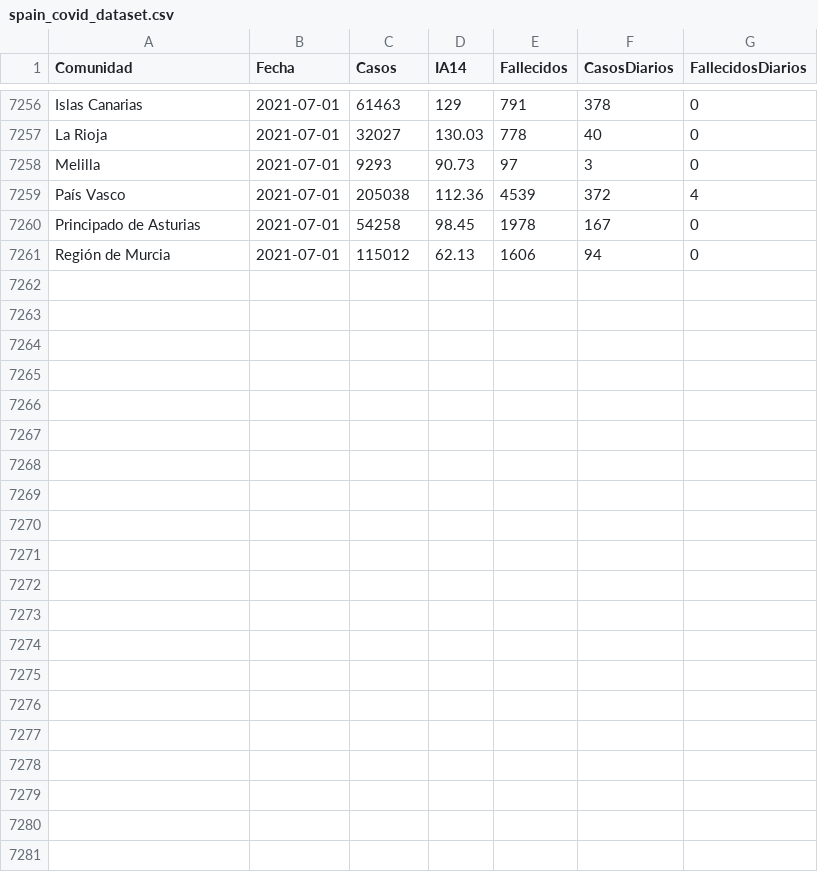
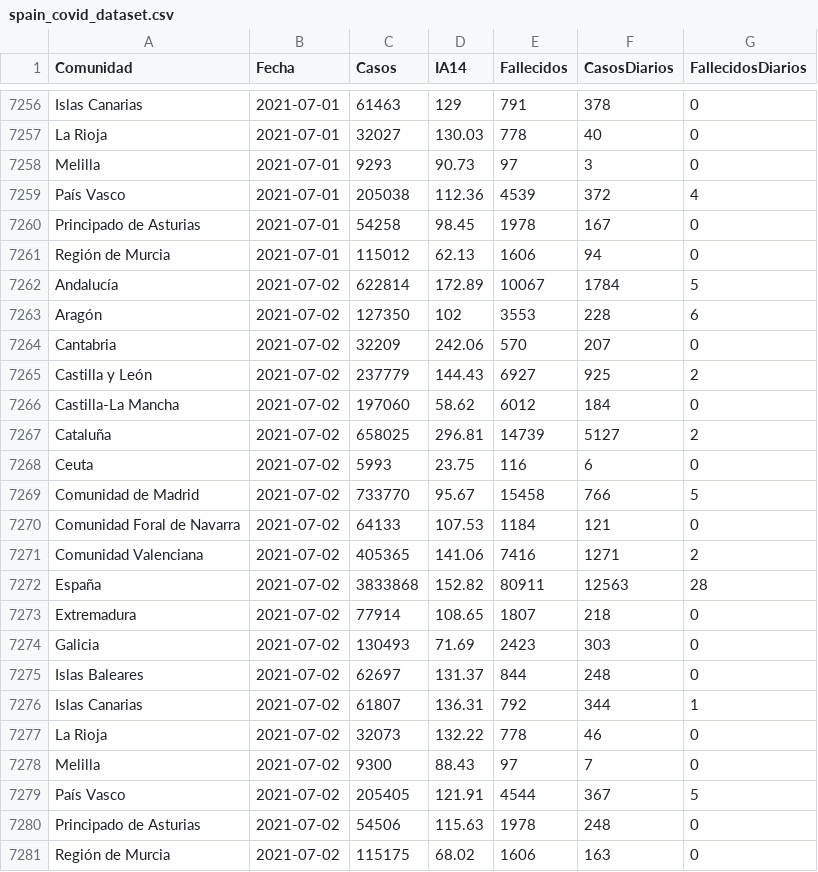
Before and after one commit to SergioJuanes/coviddataspain, a CSV file: spain_covid_dataset.csv, drawn as a sheet; only a part is shown, gaps mark what is left out; the diff names each change by its address in the sheet, - before the commit and + after, or states it on an @@ line.

```diff
--- a/spain_covid_dataset.csv
+++ b/spain_covid_dataset.csv
+row 7262: Andalucía | 2021-07-02 | 622814 | 172.89 | 10067 | 1784 | 5
+row 7263: Aragón | 2021-07-02 | 127350 | 102 | 3553 | 228 | 6
+row 7264: Cantabria | 2021-07-02 | 32209 | 242.06 | 570 | 207 | 0
+row 7265: Castilla y León | 2021-07-02 | 237779 | 144.43 | 6927 | 925 | 2
+row 7266: Castilla-La Mancha | 2021-07-02 | 197060 | 58.62 | 6012 | 184 | 0
+row 7267: Cataluña | 2021-07-02 | 658025 | 296.81 | 14739 | 5127 | 2
+row 7268: Ceuta | 2021-07-02 | 5993 | 23.75 | 116 | 6 | 0
+row 7269: Comunidad de Madrid | 2021-07-02 | 733770 | 95.67 | 15458 | 766 | 5
+row 7270: Comunidad Foral de Navarra | 2021-07-02 | 64133 | 107.53 | 1184 | 121 | 0
+row 7271: Comunidad Valenciana | 2021-07-02 | 405365 | 141.06 | 7416 | 1271 | 2
+row 7272: España | 2021-07-02 | 3833868 | 152.82 | 80911 | 12563 | 28
+row 7273: Extremadura | 2021-07-02 | 77914 | 108.65 | 1807 | 218 | 0
+row 7274: Galicia | 2021-07-02 | 130493 | 71.69 | 2423 | 303 | 0
+row 7275: Islas Baleares | 2021-07-02 | 62697 | 131.37 | 844 | 248 | 0
+row 7276: Islas Canarias | 2021-07-02 | 61807 | 136.31 | 792 | 344 | 1
+row 7277: La Rioja | 2021-07-02 | 32073 | 132.22 | 778 | 46 | 0
+row 7278: Melilla | 2021-07-02 | 9300 | 88.43 | 97 | 7 | 0
+row 7279: País Vasco | 2021-07-02 | 205405 | 121.91 | 4544 | 367 | 5
+row 7280: Principado de Asturias | 2021-07-02 | 54506 | 115.63 | 1978 | 248 | 0
+row 7281: Región de Murcia | 2021-07-02 | 115175 | 68.02 | 1606 | 163 | 0
```
Also changed, not shown: ucispain.csv, vacspain.csv.
